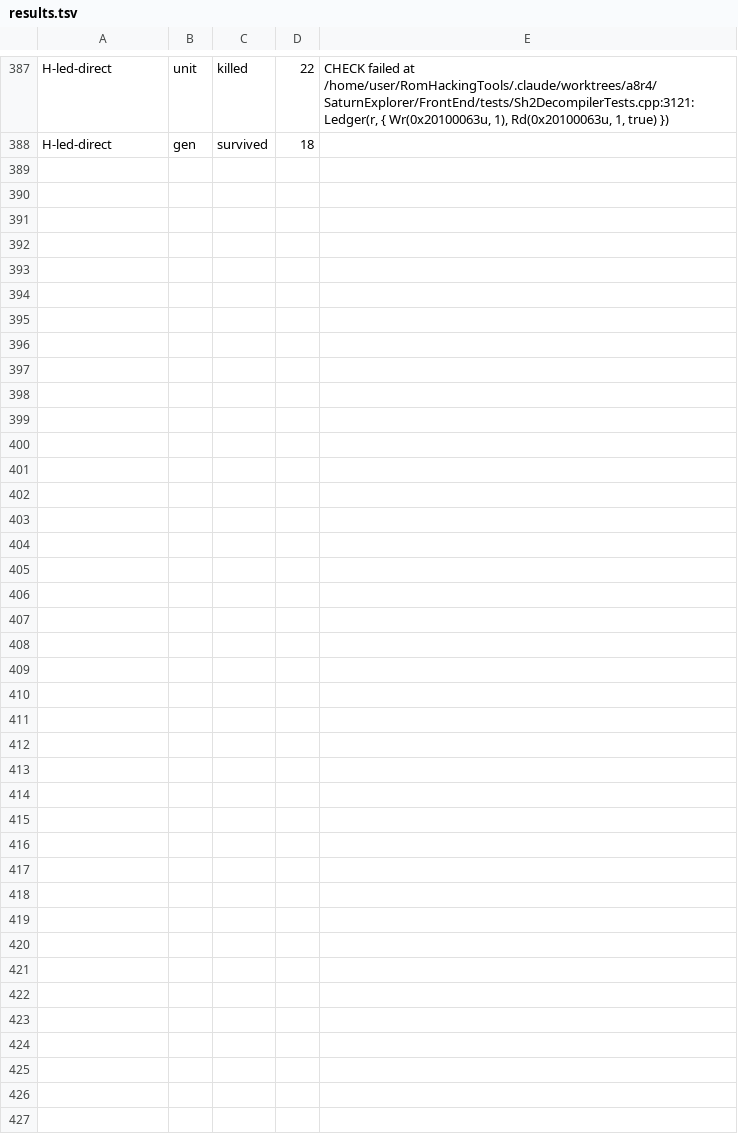
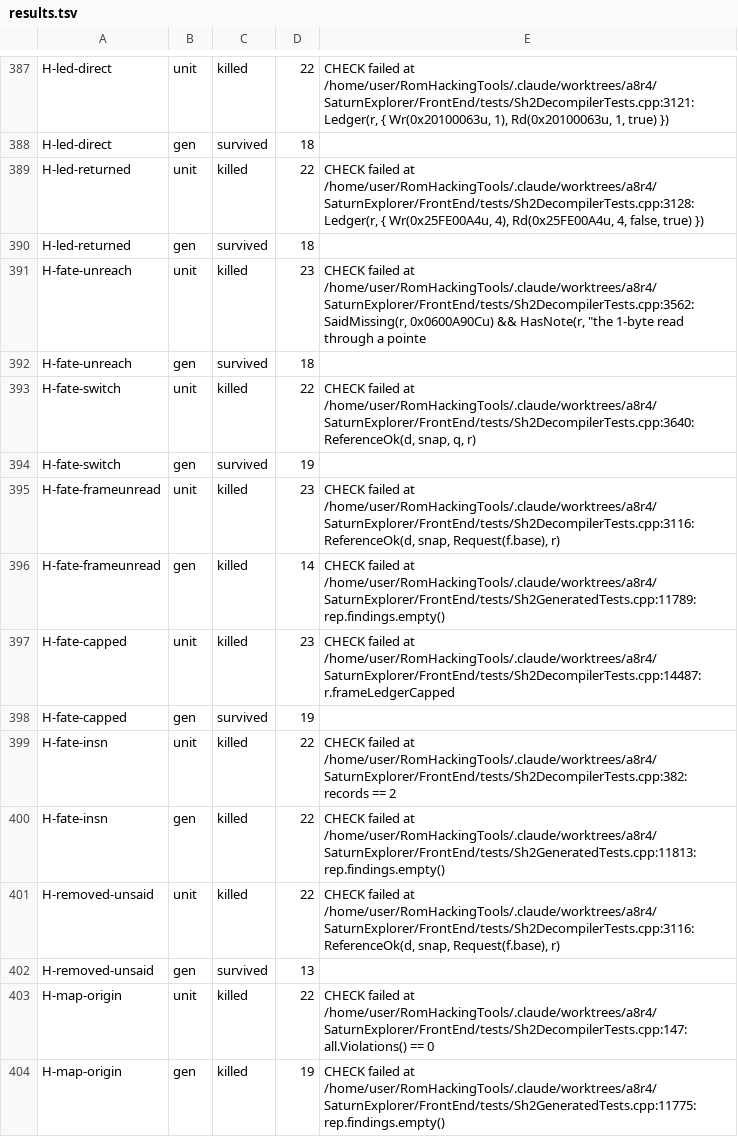
Before and after one commit to NoahSteam/RomHackingTools, a TSV file: SaturnExplorer/Docs/Decompiler/tools/a11_round2/results.tsv, drawn as a sheet; only a part is shown, gaps mark what is left out; the diff names each change by its address in the sheet, - before the commit and + after, or states it on an @@ line.

```diff
--- a/SaturnExplorer/Docs/Decompiler/tools/a11_round2/results.tsv
+++ b/SaturnExplorer/Docs/Decompiler/tools/a11_round2/results.tsv
+row 389: H-led-returned | unit | killed | 22 | CHECK failed at /home/user/RomHackingTools/.claude/worktrees/a8r4/SaturnExplorer/FrontEnd/tests/Sh2DecompilerTests.cpp:3128: Ledger(r, { Wr(0x25FE00A4u, 4), Rd(0x25FE00A4u, 4, false, true) })
+row 390: H-led-returned | gen | survived | 18
+row 391: H-fate-unreach | unit | killed | 23 | CHECK failed at /home/user/RomHackingTools/.claude/worktrees/a8r4/SaturnExplorer/FrontEnd/tests/Sh2DecompilerTests.cpp:3562: SaidMissing(r, 0x0600A90Cu) && HasNote(r, "the 1-byte read through a pointe
+row 392: H-fate-unreach | gen | survived | 18
+row 393: H-fate-switch | unit | killed | 22 | CHECK failed at /home/user/RomHackingTools/.claude/worktrees/a8r4/SaturnExplorer/FrontEnd/tests/Sh2DecompilerTests.cpp:3640: ReferenceOk(d, snap, q, r)
+row 394: H-fate-switch | gen | survived | 19
+row 395: H-fate-frameunread | unit | killed | 23 | CHECK failed at /home/user/RomHackingTools/.claude/worktrees/a8r4/SaturnExplorer/FrontEnd/tests/Sh2DecompilerTests.cpp:3116: ReferenceOk(d, snap, Request(f.base), r)
+row 396: H-fate-frameunread | gen | killed | 14 | CHECK failed at /home/user/RomHackingTools/.claude/worktrees/a8r4/SaturnExplorer/FrontEnd/tests/Sh2GeneratedTests.cpp:11789: rep.findings.empty()
+row 397: H-fate-capped | unit | killed | 23 | CHECK failed at /home/user/RomHackingTools/.claude/worktrees/a8r4/SaturnExplorer/FrontEnd/tests/Sh2DecompilerTests.cpp:14487: r.frameLedgerCapped
+row 398: H-fate-capped | gen | survived | 19
+row 399: H-fate-insn | unit | killed | 22 | CHECK failed at /home/user/RomHackingTools/.claude/worktrees/a8r4/SaturnExplorer/FrontEnd/tests/Sh2DecompilerTests.cpp:382: records == 2
+row 400: H-fate-insn | gen | killed | 22 | CHECK failed at /home/user/RomHackingTools/.claude/worktrees/a8r4/SaturnExplorer/FrontEnd/tests/Sh2GeneratedTests.cpp:11813: rep.findings.empty()
+row 401: H-removed-unsaid | unit | killed | 22 | CHECK failed at /home/user/RomHackingTools/.claude/worktrees/a8r4/SaturnExplorer/FrontEnd/tests/Sh2DecompilerTests.cpp:3116: ReferenceOk(d, snap, Request(f.base), r)
+row 402: H-removed-unsaid | gen | survived | 13
+row 403: H-map-origin | unit | killed | 22 | CHECK failed at /home/user/RomHackingTools/.claude/worktrees/a8r4/SaturnExplorer/FrontEnd/tests/Sh2DecompilerTests.cpp:147: all.Violations() == 0
+row 404: H-map-origin | gen | killed | 19 | CHECK failed at /home/user/RomHackingTools/.claude/worktrees/a8r4/SaturnExplorer/FrontEnd/tests/Sh2GeneratedTests.cpp:11775: rep.findings.empty()
```
